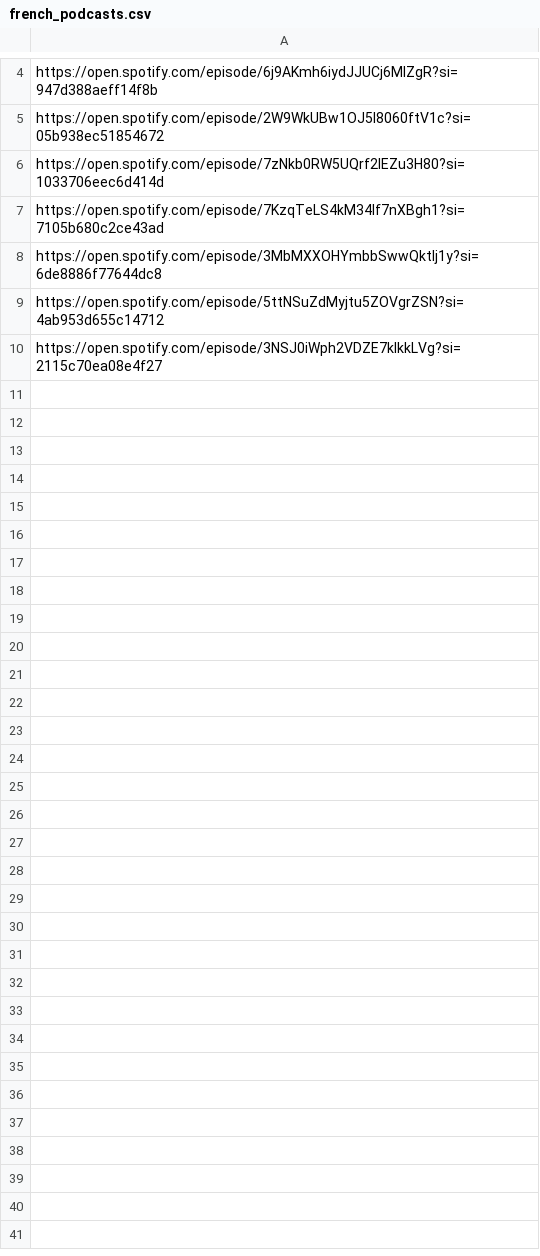
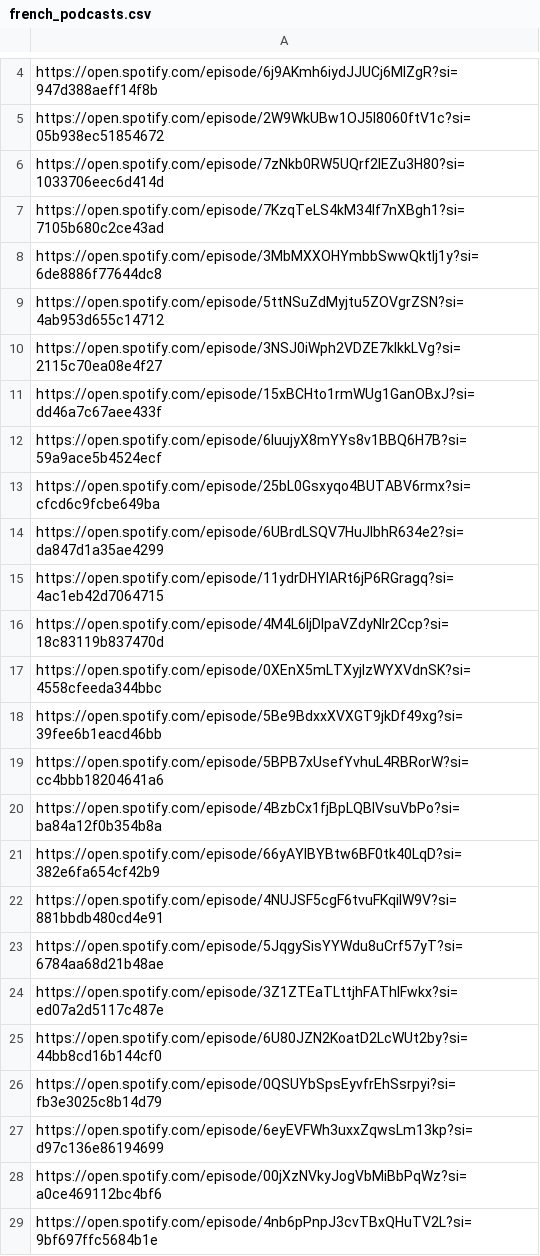
Before and after one commit to mauritz2/podcast-difficulty-assesser, a CSV file: assets/french_podcasts.csv, drawn as a sheet; only a part is shown, gaps mark what is left out.

Commit message:
additional podcasts added

```diff
--- a/assets/french_podcasts.csv
+++ b/assets/french_podcasts.csv
@@ -10 +10,20 @@ https://open.spotify.com/episode/5ttNSuZdMyjtu5ZOVgrZSN?si=4ab953d655c14712
 https://open.spotify.com/episode/3NSJ0iWph2VDZE7klkkLVg?si=2115c70ea08e4f27
+https://open.spotify.com/episode/15xBCHto1rmWUg1GanOBxJ?si=dd46a7c67aee433f
+https://open.spotify.com/episode/6IuujyX8mYYs8v1BBQ6H7B?si=59a9ace5b4524ecf
+https://open.spotify.com/episode/25bL0Gsxyqo4BUTABV6rmx?si=cfcd6c9fcbe649ba
+https://open.spotify.com/episode/6UBrdLSQV7HuJlbhR634e2?si=da847d1a35ae4299
+https://open.spotify.com/episode/11ydrDHYlARt6jP6RGragq?si=4ac1eb42d7064715
+https://open.spotify.com/episode/4M4L6ljDlpaVZdyNIr2Ccp?si=18c83119b837470d
+https://open.spotify.com/episode/0XEnX5mLTXyjlzWYXVdnSK?si=4558cfeeda344bbc
+https://open.spotify.com/episode/5Be9BdxxXVXGT9jkDf49xg?si=39fee6b1eacd46bb
+https://open.spotify.com/episode/5BPB7xUsefYvhuL4RBRorW?si=cc4bbb18204641a6
+https://open.spotify.com/episode/4BzbCx1fjBpLQBlVsuVbPo?si=ba84a12f0b354b8a
+https://open.spotify.com/episode/66yAYlBYBtw6BF0tk40LqD?si=382e6fa654cf42b9
+https://open.spotify.com/episode/4NUJSF5cgF6tvuFKqiIW9V?si=881bbdb480cd4e91
+https://open.spotify.com/episode/5JqgySisYYWdu8uCrf57yT?si=6784aa68d21b48ae
+https://open.spotify.com/episode/3Z1ZTEaTLttjhFAThIFwkx?si=ed07a2d5117c487e
+https://open.spotify.com/episode/6U80JZN2KoatD2LcWUt2by?si=44bb8cd16b144cf0
+https://open.spotify.com/episode/0QSUYbSpsEyvfrEhSsrpyi?si=fb3e3025c8b14d79
+https://open.spotify.com/episode/6eyEVFWh3uxxZqwsLm13kp?si=d97c136e86194699
+https://open.spotify.com/episode/00jXzNVkyJogVbMiBbPqWz?si=a0ce469112bc4bf6
+https://open.spotify.com/episode/4nb6pPnpJ3cvTBxQHuTV2L?si=9bf697ffc5684b1e
```
Also changed, not shown: 2 other files.
